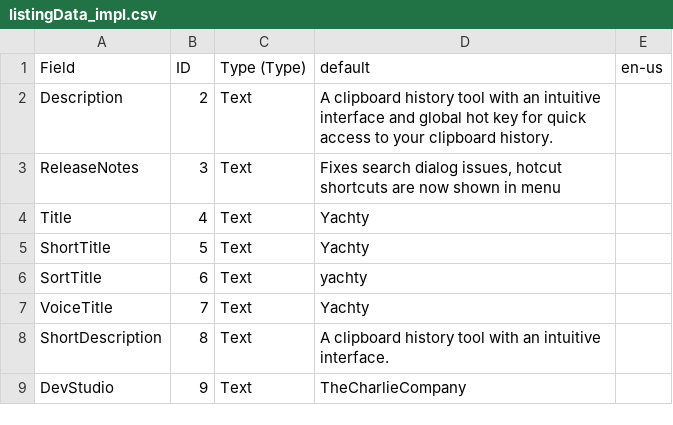
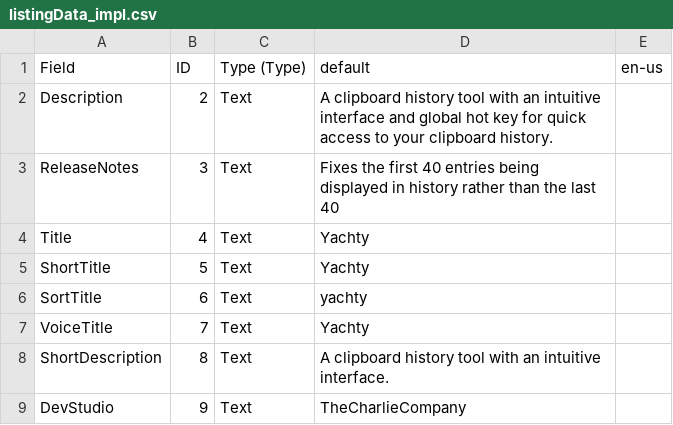
Before and after one commit to qharlie/Yachty, a CSV file: Assets/listingData_impl.csv, drawn as a sheet; only a part is shown.

```diff
--- a/Assets/listingData_impl.csv
+++ b/Assets/listingData_impl.csv
@@ -2,3 +2,3 @@ Field,ID,Type (Type),default,en-us
 Description,2,Text,A clipboard history tool with an intuitive interface and global hot key for quick access to your clipboard history.,
-ReleaseNotes,3,Text,"Fixes search dialog issues, hotcut shortcuts are now shown in menu",
+ReleaseNotes,3,Text,"Fixes the first 40 entries being displayed in history rather than the last 40",
 Title,4,Text,Yachty,
```
Also changed, not shown: 3 other files.
